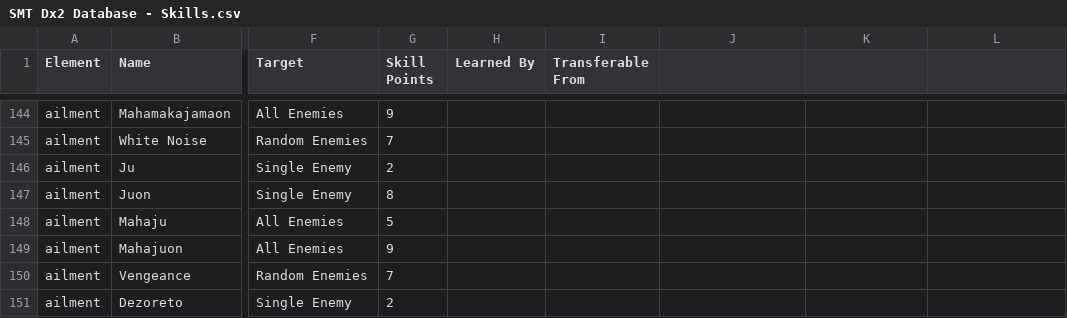
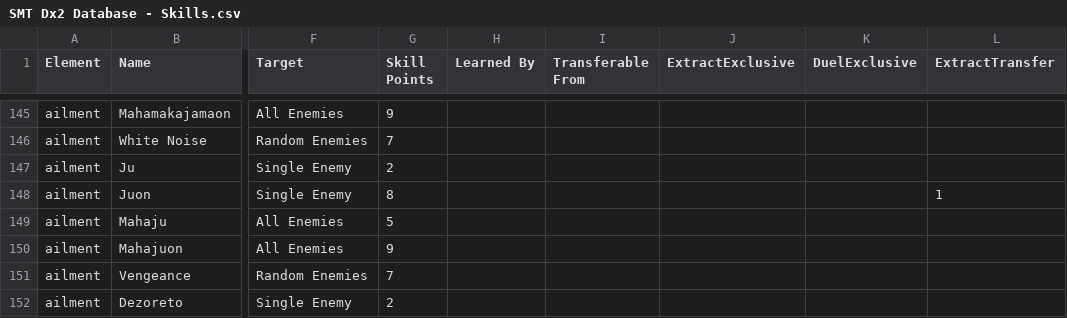
Before and after one commit to Alenael/Dx2DB, a CSV file: csv/SMT Dx2 Database - Skills.csv, drawn as a sheet; only a part is shown, gaps mark what is left out; addresses are those after the commit; the diff covers the shown part only; the diff names each change by its address in the sheet, - before the commit and + after, or states it on an @@ line.

Commit message:
Update SMT Dx2 Database - Skills.csv
added the extra columns as well as the skills Maragi L and Defensive Cry. Hell's Claw is uninheritable

```diff
--- a/csv/SMT Dx2 Database - Skills.csv
+++ b/csv/SMT Dx2 Database - Skills.csv
-J1: (empty)
+J1: ExtractExclusive
-K1: (empty)
+K1: DuelExclusive
-L1: (empty)
+L1: ExtractTransfer
-L148 (ExtractTransfer): (empty)
+L148 (ExtractTransfer): 1
```
Also changed, not shown: 2 added rows and 38 edited cells elsewhere in this file.
